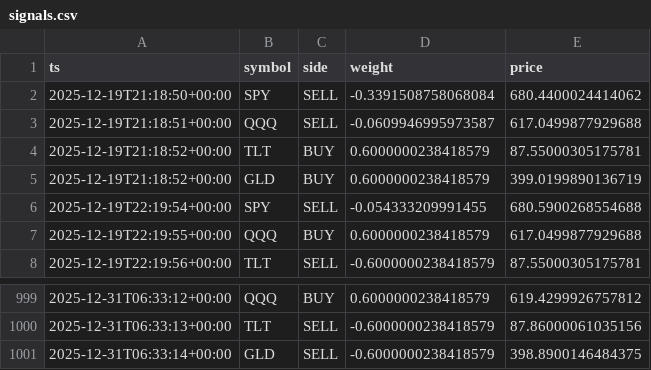
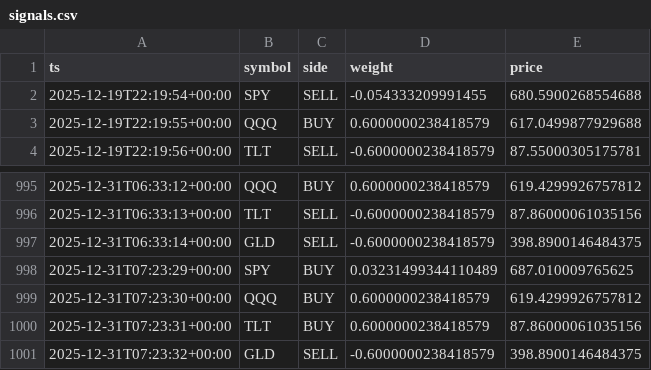
Before and after one commit to u17142927341308/dl-trader, a CSV file: docs/data/signals.csv, drawn as a sheet; only a part is shown, gaps mark what is left out; removed rows and columns are numbered as before the commit, all else as after; the diff names each change by its address in the sheet, - before the commit and + after, or states it on an @@ line.

```diff
--- a/docs/data/signals.csv
+++ b/docs/data/signals.csv
-row 2: 2025-12-19T21:18:50+00:00 | SPY | SELL | -0.3391508758068084 | 680.4400024414062
-row 3: 2025-12-19T21:18:51+00:00 | QQQ | SELL | -0.0609946995973587 | 617.0499877929688
-row 4: 2025-12-19T21:18:52+00:00 | TLT | BUY | 0.6000000238418579 | 87.55000305175781
-row 5: 2025-12-19T21:18:52+00:00 | GLD | BUY | 0.6000000238418579 | 399.0199890136719
+row 998: 2025-12-31T07:23:29+00:00 | SPY | BUY | 0.03231499344110489 | 687.010009765625
+row 999: 2025-12-31T07:23:30+00:00 | QQQ | BUY | 0.6000000238418579 | 619.4299926757812
+row 1000: 2025-12-31T07:23:31+00:00 | TLT | BUY | 0.6000000238418579 | 87.86000061035156
+row 1001: 2025-12-31T07:23:32+00:00 | GLD | SELL | -0.6000000238418579 | 398.8900146484375
```
Also changed, not shown: 1 other file.
